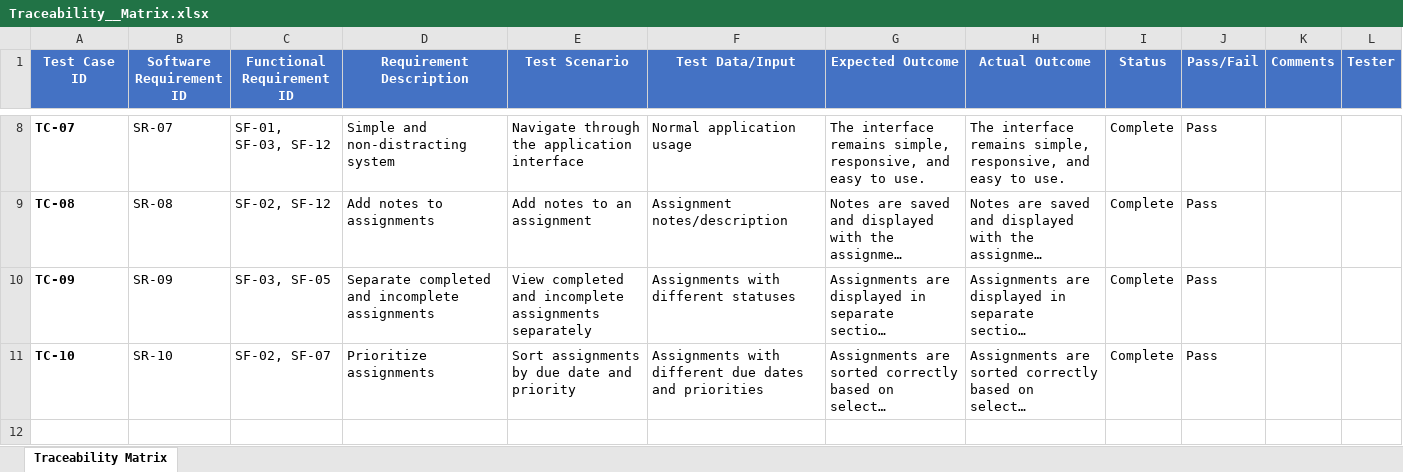
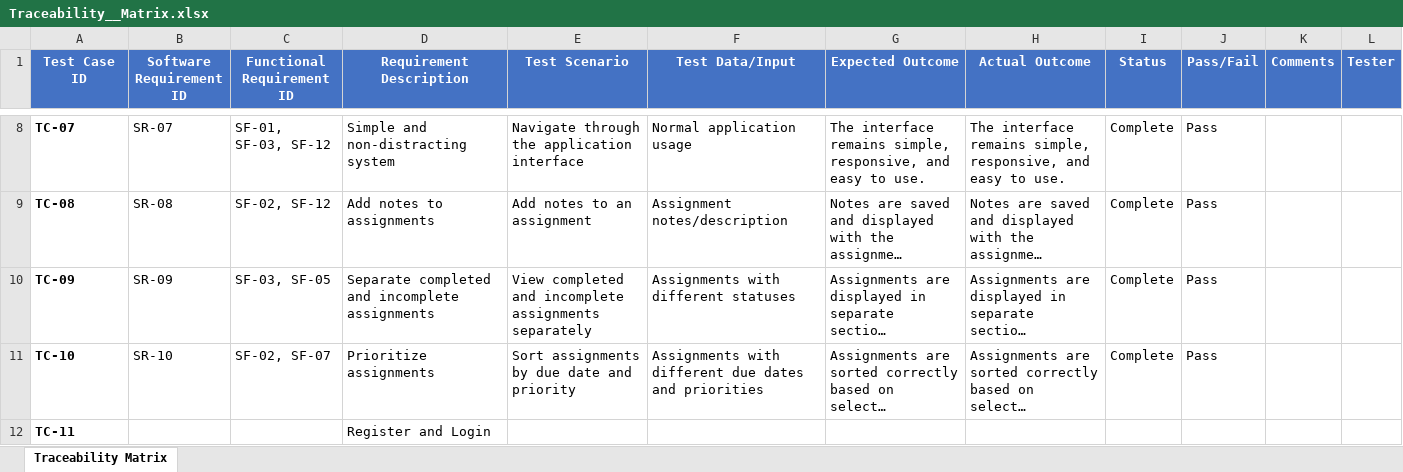
Before and after one commit to dongqi-max/Group, an Excel workbook: Final_Project/Traceability__Matrix.xlsx, sheet Traceability Matrix, drawn as a sheet; only a part is shown, gaps mark what is left out; long unchanged cells end in …; values as stored, in another font and other column widths than the file's, no borders; the diff names each change by its address in the sheet, - before the commit and + after, or states it on an @@ line.

Commit message:
test result

```diff
--- a/Final_Project/Traceability__Matrix.xlsx (sheet Traceability Matrix)
+++ b/Final_Project/Traceability__Matrix.xlsx (sheet Traceability Matrix)
+row 12: TC-11 |  |  | Register and Login
```
Also changed, not shown: 1 other file.
